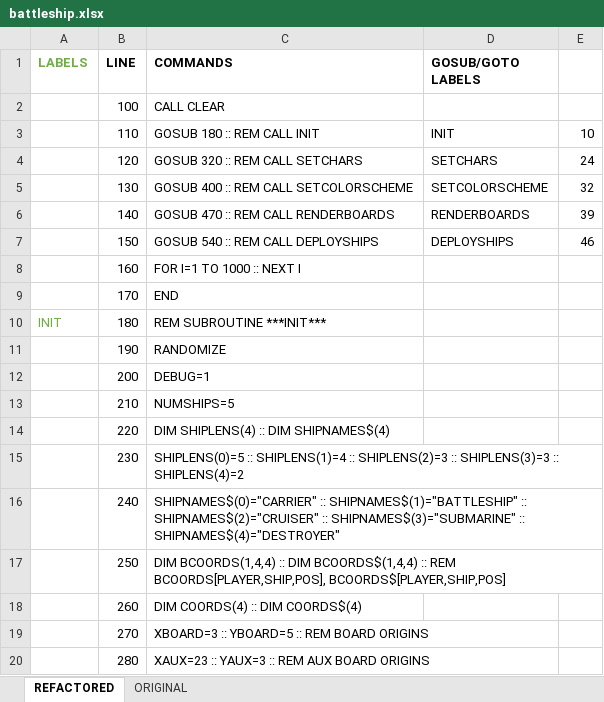
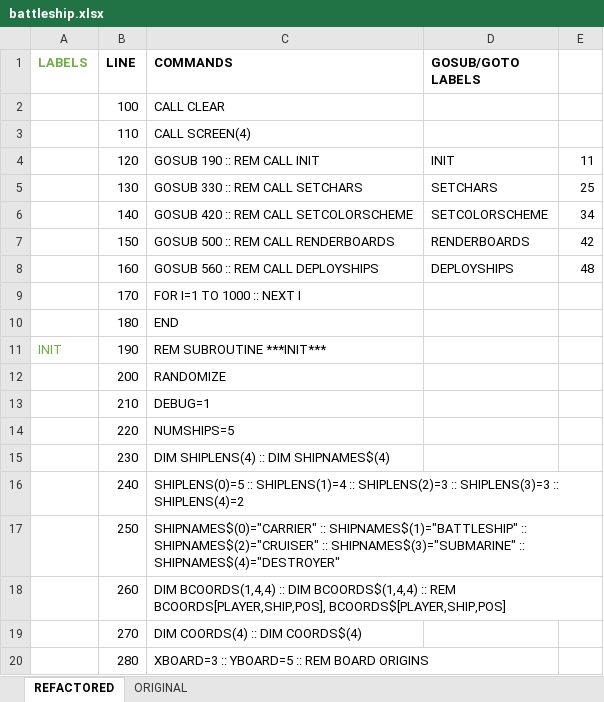
Before and after one commit to seanwo/ti994a, an Excel workbook: battleship.xlsx, sheet REFACTORED, drawn as a sheet; only a part is shown; values as stored, in another font and other column widths than the file's, no borders; the diff covers the shown part only; the diff names each change by its address in the sheet, - before the commit and + after, or states it on an @@ line.

Commit message:
updated graphics and colors on battleship

```diff
--- a/battleship.xlsx (sheet REFACTORED)
+++ b/battleship.xlsx (sheet REFACTORED)
-C3 (COMMANDS): GOSUB 180 :: REM CALL INIT
+C3 (COMMANDS): CALL SCREEN(4)
-D3 (GOSUB/GOTO LABELS): INIT
+D3 (GOSUB/GOTO LABELS): (empty)
-E3: 10
+E3: (empty)
-C4 (COMMANDS): GOSUB 320 :: REM CALL SETCHARS
+C4 (COMMANDS): GOSUB 190 :: REM CALL INIT
-D4 (GOSUB/GOTO LABELS): SETCHARS
+D4 (GOSUB/GOTO LABELS): INIT
-E4: 24
+E4: 11
-C5 (COMMANDS): GOSUB 400 :: REM CALL SETCOLORSCHEME
+C5 (COMMANDS): GOSUB 330 :: REM CALL SETCHARS
-D5 (GOSUB/GOTO LABELS): SETCOLORSCHEME
+D5 (GOSUB/GOTO LABELS): SETCHARS
-E5: 32
+E5: 25
-C6 (COMMANDS): GOSUB 470 :: REM CALL RENDERBOARDS
+C6 (COMMANDS): GOSUB 420 :: REM CALL SETCOLORSCHEME
-D6 (GOSUB/GOTO LABELS): RENDERBOARDS
+D6 (GOSUB/GOTO LABELS): SETCOLORSCHEME
-E6: 39
+E6: 34
-C7 (COMMANDS): GOSUB 540 :: REM CALL DEPLOYSHIPS
+C7 (COMMANDS): GOSUB 500 :: REM CALL RENDERBOARDS
-D7 (GOSUB/GOTO LABELS): DEPLOYSHIPS
+D7 (GOSUB/GOTO LABELS): RENDERBOARDS
-E7: 46
+E7: 42
-C8 (COMMANDS): FOR I=1 TO 1000 :: NEXT I
+C8 (COMMANDS): GOSUB 560 :: REM CALL DEPLOYSHIPS
-D8 (GOSUB/GOTO LABELS): (empty)
+D8 (GOSUB/GOTO LABELS): DEPLOYSHIPS
-E8: (empty)
+E8: 48
-C9 (COMMANDS): END
+C9 (COMMANDS): FOR I=1 TO 1000 :: NEXT I
-A10 (LABELS): INIT
+A10 (LABELS): (empty)
-C10 (COMMANDS): REM SUBROUTINE ***INIT***
+C10 (COMMANDS): END
-A11 (LABELS): (empty)
+A11 (LABELS): INIT
-C11 (COMMANDS): RANDOMIZE
+C11 (COMMANDS): REM SUBROUTINE ***INIT***
-C12 (COMMANDS): DEBUG=1
+C12 (COMMANDS): RANDOMIZE
-C13 (COMMANDS): NUMSHIPS=5
+C13 (COMMANDS): DEBUG=1
-C14 (COMMANDS): DIM SHIPLENS(4) :: DIM SHIPNAMES$(4)
+C14 (COMMANDS): NUMSHIPS=5
-C15 (COMMANDS): SHIPLENS(0)=5 :: SHIPLENS(1)=4 :: SHIPLENS(2)=3 :: SHIPLENS(3)=3 :: SHIPLENS(4)=2
+C15 (COMMANDS): DIM SHIPLENS(4) :: DIM SHIPNAMES$(4)
-C16 (COMMANDS): SHIPNAMES$(0)="CARRIER" :: SHIPNAMES$(1)="BATTLESHIP" :: SHIPNAMES$(2)="CRUISER" :: SHIPNAMES$(3)="SUBMARINE" :: SHIPNAMES$(4)="DESTROYER"
+C16 (COMMANDS): SHIPLENS(0)=5 :: SHIPLENS(1)=4 :: SHIPLENS(2)=3 :: SHIPLENS(3)=3 :: SHIPLENS(4)=2
-C17 (COMMANDS): DIM BCOORDS(1,4,4) :: DIM BCOORDS$(1,4,4) :: REM BCOORDS[PLAYER,SHIP,POS], BCOORDS$[PLAYER,SHIP,POS]
+C17 (COMMANDS): SHIPNAMES$(0)="CARRIER" :: SHIPNAMES$(1)="BATTLESHIP" :: SHIPNAMES$(2)="CRUISER" :: SHIPNAMES$(3)="SUBMARINE" :: SHIPNAMES$(4)="DESTROYER"
-C18 (COMMANDS): DIM COORDS(4) :: DIM COORDS$(4)
+C18 (COMMANDS): DIM BCOORDS(1,4,4) :: DIM BCOORDS$(1,4,4) :: REM BCOORDS[PLAYER,SHIP,POS], BCOORDS$[PLAYER,SHIP,POS]
-C19 (COMMANDS): XBOARD=3 :: YBOARD=5 :: REM BOARD ORIGINS
+C19 (COMMANDS): DIM COORDS(4) :: DIM COORDS$(4)
-C20 (COMMANDS): XAUX=23 :: YAUX=3 :: REM AUX BOARD ORIGINS
+C20 (COMMANDS): XBOARD=3 :: YBOARD=5 :: REM BOARD ORIGINS
```
Also changed, not shown: 13 added rows and 354 edited cells elsewhere in this sheet, formulas that keep their value, 1 other file.
